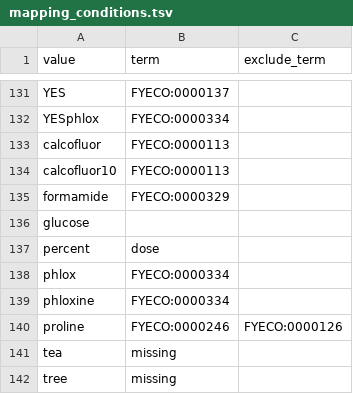
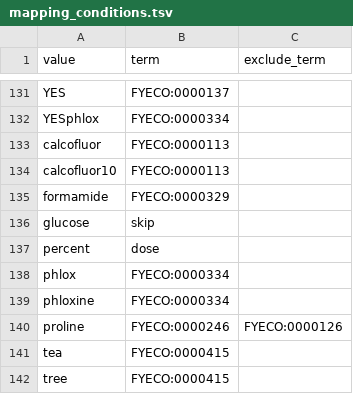
Before and after one commit to manulera/phenomics_paper_HTP, a TSV file: mapping_conditions.tsv, drawn as a sheet; only a part is shown, gaps mark what is left out; the diff covers the shown part only.

```diff
--- a/mapping_conditions.tsv
+++ b/mapping_conditions.tsv
@@ -135,3 +135,3 @@ calcofluor10	FYECO:0000113
 formamide	FYECO:0000329
-glucose
+glucose	skip
 percent	dose
@@ -140,3 +140,3 @@ phloxine	FYECO:0000334
 proline	FYECO:0000246	FYECO:0000126
-tea	missing
-tree	missing
+tea	FYECO:0000415
+tree	FYECO:0000415
```
Also changed, not shown: 11 edited cells elsewhere in this file, 4 other files.
